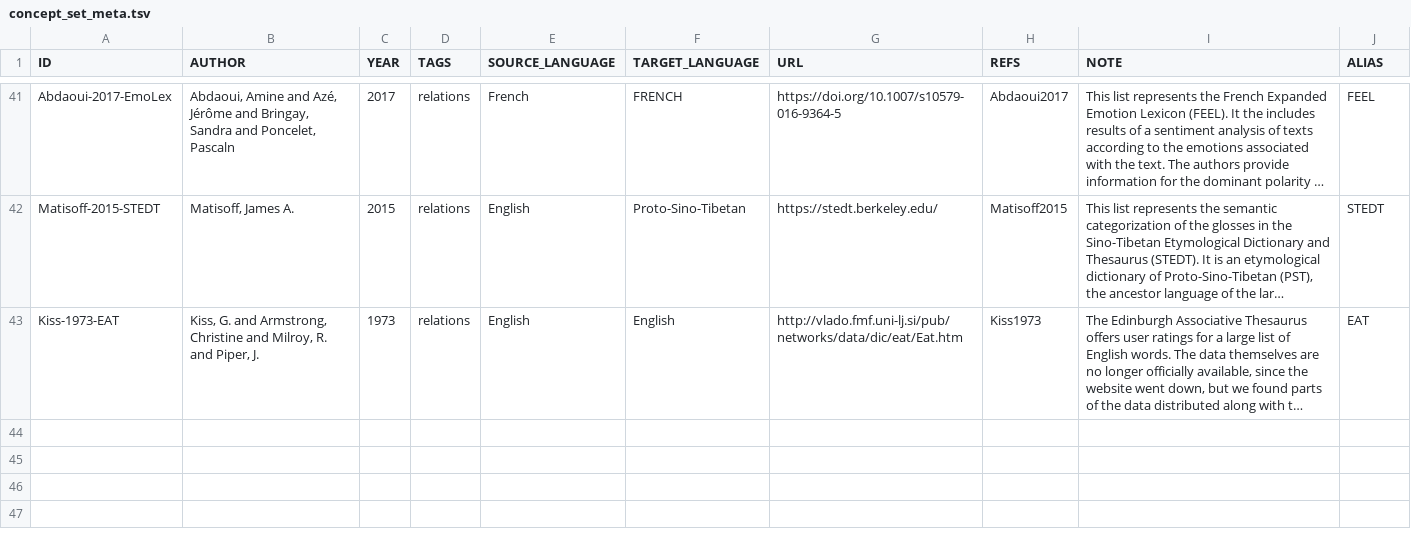
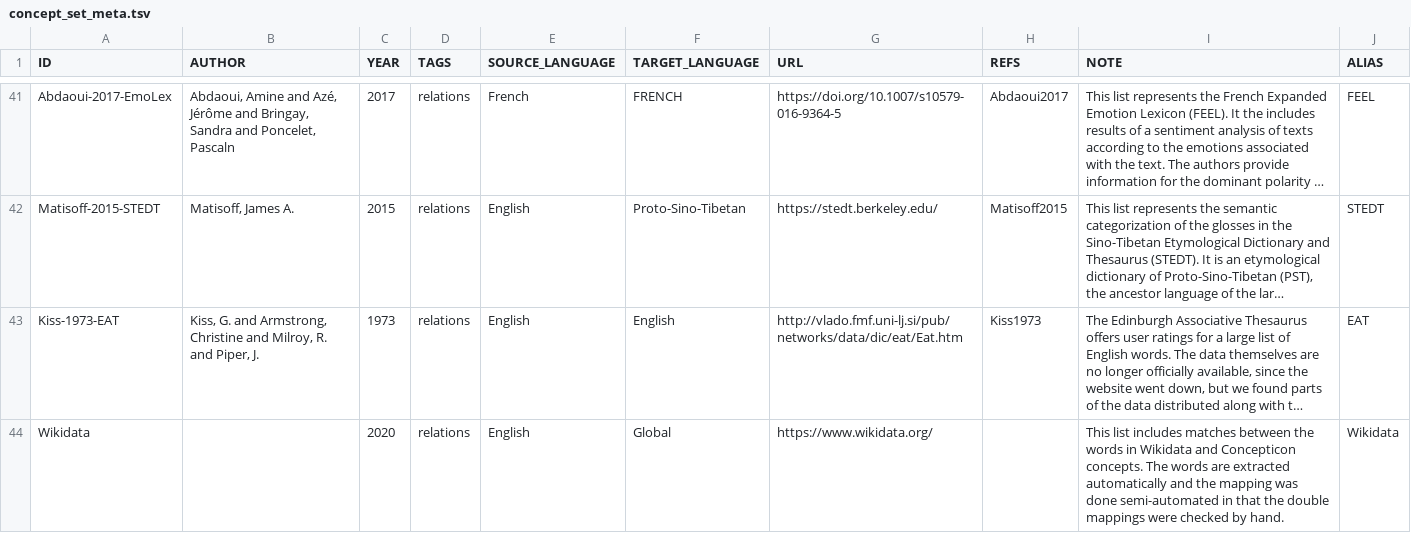
Before and after one commit to concepticon/norare-data, a TSV file: concept_set_meta.tsv, drawn as a sheet; only a part is shown, gaps mark what is left out; long unchanged cells end in …; the diff names each change by its address in the sheet, - before the commit and + after, or states it on an @@ line.

```diff
--- a/concept_set_meta.tsv
+++ b/concept_set_meta.tsv
+row 44: Wikidata |  | 2020 | relations | English | Global | https://www.wikidata.org/ |  | This list includes matches between the words in Wikidata and Concepticon concepts. The words are extracted automatically and the mapping was done semi-automated in that the double mappings were checked by hand. | Wikidata
```
Also changed, not shown: norare.tsv, 3 other files.
